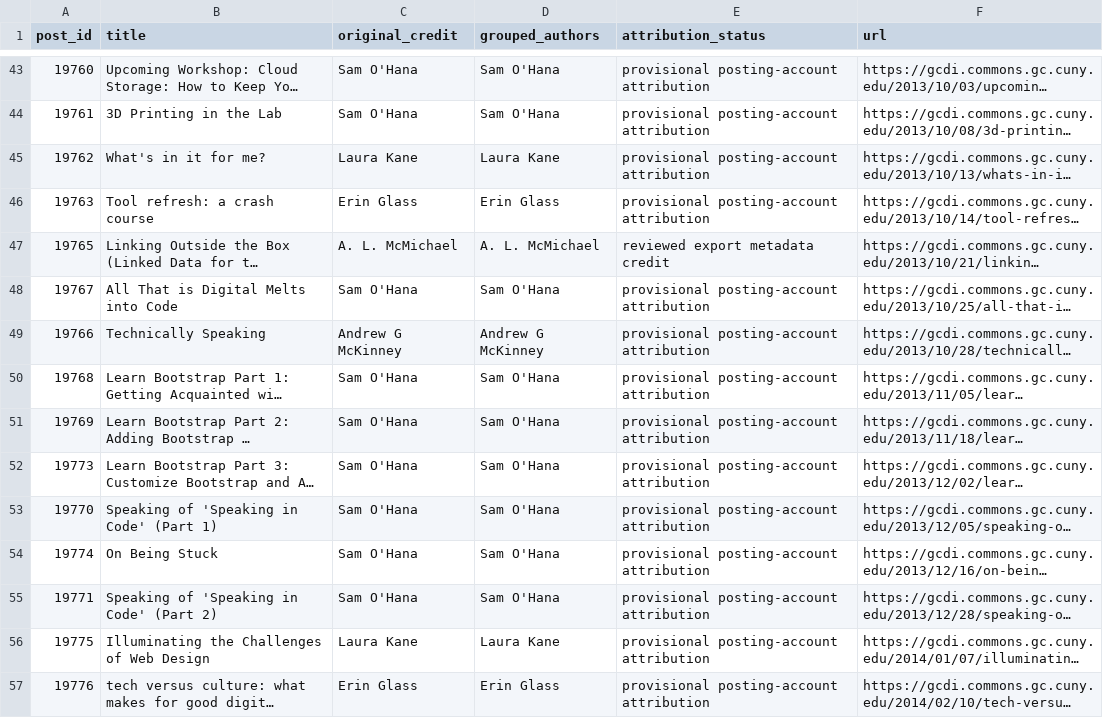
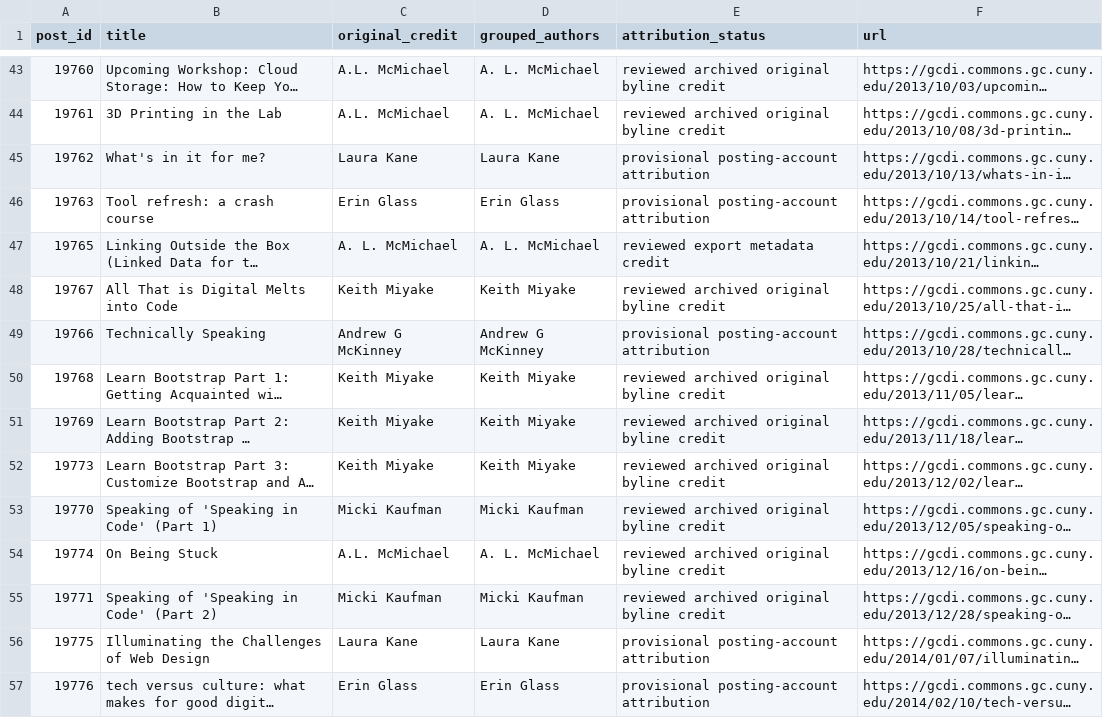
Before and after one commit to GCDigitalFellows/TTT-Archive-Explorer-Site, a CSV file: identity/credit_crosswalk.csv, drawn as a sheet; only a part is shown, gaps mark what is left out; long unchanged cells end in …; the diff covers the shown part only; the diff names each change by its address in the sheet, - before the commit and + after, or states it on an @@ line.

```diff
--- a/identity/credit_crosswalk.csv
+++ b/identity/credit_crosswalk.csv
-C43:C44 (original_credit): Sam O'Hana
+C43:C44 (original_credit): A.L. McMichael
-D43:D44 (grouped_authors): Sam O'Hana
+D43:D44 (grouped_authors): A. L. McMichael
-E43:E44 (attribution_status): provisional posting-account attribution
+E43:E44 (attribution_status): reviewed archived original byline credit
-C48 (original_credit): Sam O'Hana
+C48 (original_credit): Keith Miyake
-D48 (grouped_authors): Sam O'Hana
+D48 (grouped_authors): Keith Miyake
-E48 (attribution_status): provisional posting-account attribution
+E48 (attribution_status): reviewed archived original byline credit
-C50:C52 (original_credit): Sam O'Hana
+C50:C52 (original_credit): Keith Miyake
-D50:D52 (grouped_authors): Sam O'Hana
+D50:D52 (grouped_authors): Keith Miyake
-E50:E55 (attribution_status): provisional posting-account attribution
+E50:E55 (attribution_status): reviewed archived original byline credit
-C53 (original_credit): Sam O'Hana
+C53 (original_credit): Micki Kaufman
-D53 (grouped_authors): Sam O'Hana
+D53 (grouped_authors): Micki Kaufman
-C54 (original_credit): Sam O'Hana
+C54 (original_credit): A.L. McMichael
-D54 (grouped_authors): Sam O'Hana
+D54 (grouped_authors): A. L. McMichael
-C55 (original_credit): Sam O'Hana
+C55 (original_credit): Micki Kaufman
-D55 (grouped_authors): Sam O'Hana
+D55 (grouped_authors): Micki Kaufman
```
Also changed, not shown: 102 edited cells elsewhere in this file, credits/human_author_register.csv, membership/post_membership_matches.csv, 43 other files.
